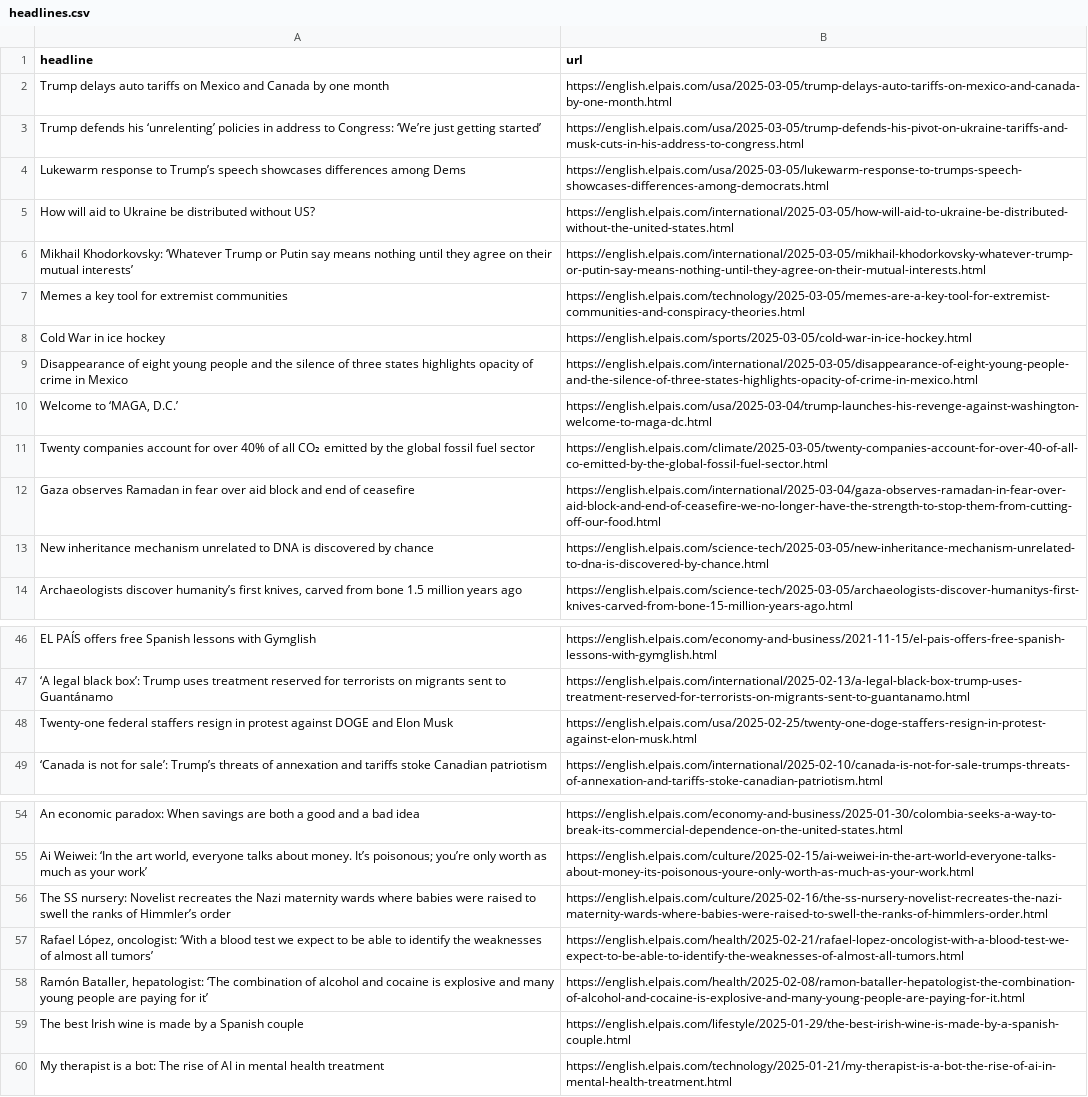
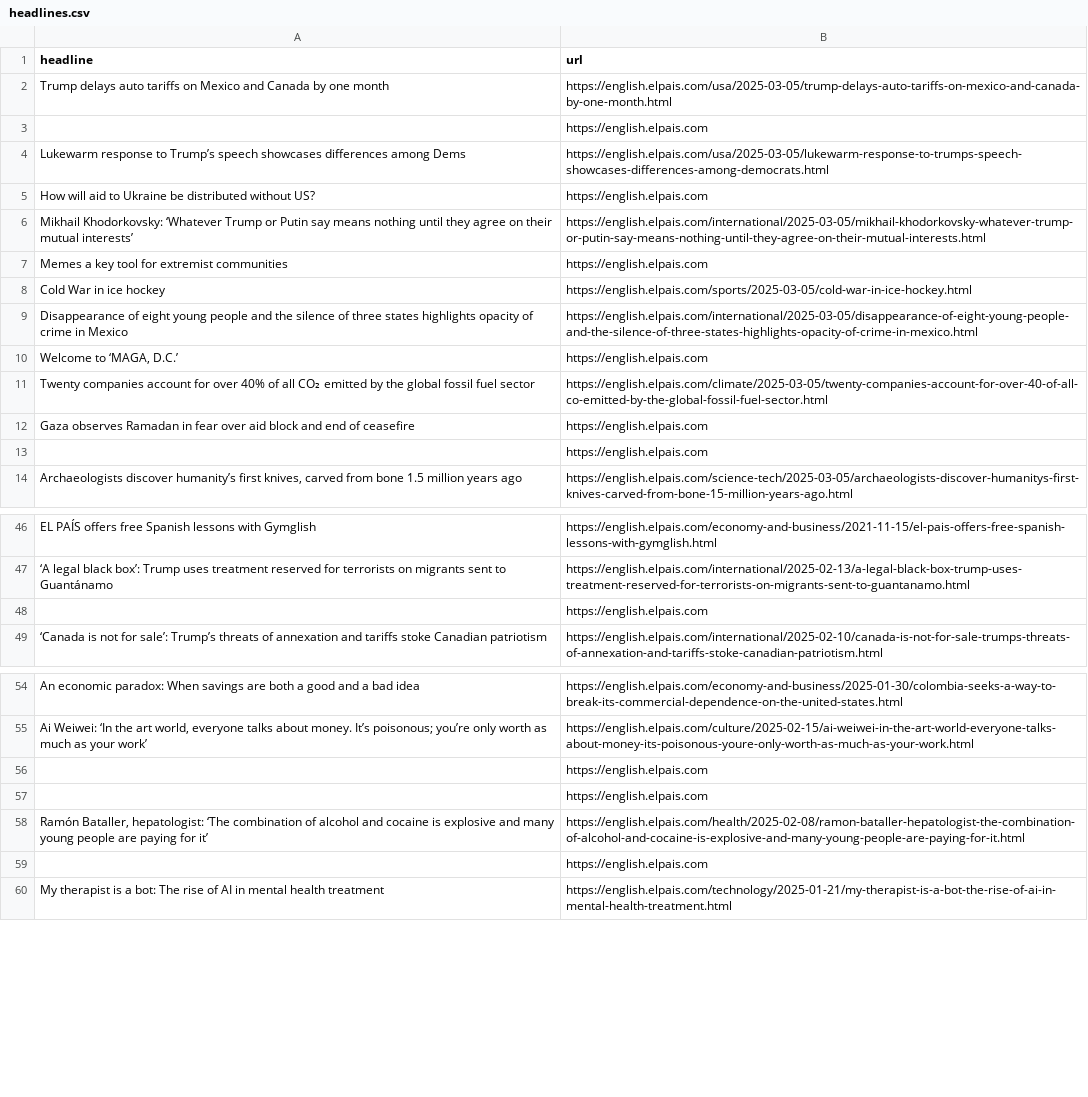
Before and after one commit to anaemepe/autoscrapper-elpais, a CSV file: headlines.csv, drawn as a sheet; only a part is shown, gaps mark what is left out; the diff covers the shown part only.

```diff
--- a/headlines.csv
+++ b/headlines.csv
@@ -2,13 +2,13 @@ headline,url
 Trump delays auto tariffs on Mexico and Canada by one month,https://english.elpais.com/usa/2025-03-05/trump-delays-auto-tariffs-on-mexico-and-canada-by-one-month.html
-Trump defends his ‘unrelenting’ policies in address to Congress: ‘We’re just getting started’,https://english.elpais.com/usa/2025-03-05/trump-defends-his-pivot-on-ukraine-tariffs-and-musk-cuts-in-his-address-to-congress.html
+,https://english.elpais.com
 Lukewarm response to Trump’s speech showcases differences among Dems,https://english.elpais.com/usa/2025-03-05/lukewarm-response-to-trumps-speech-showcases-differences-among-democrats.html
-How will aid to Ukraine be distributed without US?,https://english.elpais.com/international/2025-03-05/how-will-aid-to-ukraine-be-distributed-without-the-united-states.html
+How will aid to Ukraine be distributed without US?,https://english.elpais.com
 Mikhail Khodorkovsky: ‘Whatever Trump or Putin say means nothing until they agree on their mutual interests’,https://english.elpais.com/international/2025-03-05/mikhail-khodorkovsky-whatever-trump-or-putin-say-means-nothing-until-they-agree-on-their-mutual-interests.html
-Memes a key tool for extremist communities,https://english.elpais.com/technology/2025-03-05/memes-are-a-key-tool-for-extremist-communities-and-conspiracy-theories.html
+Memes a key tool for extremist communities,https://english.elpais.com
 Cold War in ice hockey,https://english.elpais.com/sports/2025-03-05/cold-war-in-ice-hockey.html
 Disappearance of eight young people and the silence of three states highlights opacity of crime in Mexico,https://english.elpais.com/international/2025-03-05/disappearance-of-eight-young-people-and-the-silence-of-three-states-highlights-opacity-of-crime-in-mexico.html
-"Welcome to ‘MAGA, D.C.’",https://english.elpais.com/usa/2025-03-04/trump-launches-his-revenge-against-washington-welcome-to-maga-dc.html
+"Welcome to ‘MAGA, D.C.’",https://english.elpais.com
 Twenty companies account for over 40% of all CO₂ emitted by the global fossil fuel sector,https://english.elpais.com/climate/2025-03-05/twenty-companies-account-for-over-40-of-all-co-emitted-by-the-global-fossil-fuel-sector.html
-Gaza observes Ramadan in fear over aid block and end of ceasefire,https://english.elpais.com/international/2025-03-04/gaza-observes-ramadan-in-fear-over-aid-block-and-end-of-ceasefire-we-no-longer-have-the-strength-to-stop-them-from-cutting-off-our-food.html
-New inheritance mechanism unrelated to DNA is discovered by chance,https://english.elpais.com/science-tech/2025-03-05/new-inheritance-mechanism-unrelated-to-dna-is-discovered-by-chance.html
+Gaza observes Ramadan in fear over aid block and end of ceasefire,https://english.elpais.com
+,https://english.elpais.com
 "Archaeologists discover humanity’s first knives, carved from bone 1.5 million years ago",https://english.elpais.com/science-tech/2025-03-05/archaeologists-discover-humanitys-first-knives-carved-from-bone-15-million-years-ago.html
@@ -47,3 +47,3 @@ EL PAÍS offers free Spanish lessons with Gymglish,https://english.elpais.com/ec
 ‘A legal black box’: Trump uses treatment reserved for terrorists on migrants sent to Guantánamo,https://english.elpais.com/international/2025-02-13/a-legal-black-box-trump-uses-treatment-reserved-for-terrorists-on-migrants-sent-to-guantanamo.html
-Twenty-one federal staffers resign in protest against DOGE and Elon Musk,https://english.elpais.com/usa/2025-02-25/twenty-one-doge-staffers-resign-in-protest-against-elon-musk.html
+,https://english.elpais.com
 ‘Canada is not for sale’: Trump’s threats of annexation and tariffs stoke Canadian patriotism,https://english.elpais.com/international/2025-02-10/canada-is-not-for-sale-trumps-threats-of-annexation-and-tariffs-stoke-canadian-patriotism.html
@@ -55,6 +55,6 @@ An economic paradox: When savings are both a good and a bad idea,https://english
 "Ai Weiwei: ‘In the art world, everyone talks about money. It’s poisonous; you’re only worth as much as your work’  ",https://english.elpais.com/culture/2025-02-15/ai-weiwei-in-the-art-world-everyone-talks-about-money-its-poisonous-youre-only-worth-as-much-as-your-work.html
-The SS nursery: Novelist recreates the Nazi maternity wards where babies were raised to swell the ranks of Himmler’s order,https://english.elpais.com/culture/2025-02-16/the-ss-nursery-novelist-recreates-the-nazi-maternity-wards-where-babies-were-raised-to-swell-the-ranks-of-himmlers-order.html
-"Rafael López, oncologist: ‘With a blood test we expect to be able to identify the weaknesses of almost all tumors’",https://english.elpais.com/health/2025-02-21/rafael-lopez-oncologist-with-a-blood-test-we-expect-to-be-able-to-identify-the-weaknesses-of-almost-all-tumors.html
+,https://english.elpais.com
+,https://english.elpais.com
 "Ramón Bataller, hepatologist: ‘The combination of alcohol and cocaine is explosive and many young people are paying for it’",https://english.elpais.com/health/2025-02-08/ramon-bataller-hepatologist-the-combination-of-alcohol-and-cocaine-is-explosive-and-many-young-people-are-paying-for-it.html
-The best Irish wine is made by a Spanish couple,https://english.elpais.com/lifestyle/2025-01-29/the-best-irish-wine-is-made-by-a-spanish-couple.html
+,https://english.elpais.com
 My therapist is a bot: The rise of AI in mental health treatment,https://english.elpais.com/technology/2025-01-21/my-therapist-is-a-bot-the-rise-of-ai-in-mental-health-treatment.html
```
Also changed, not shown: 9 added rows, 9 removed rows and 1 edited cell elsewhere in this file.
